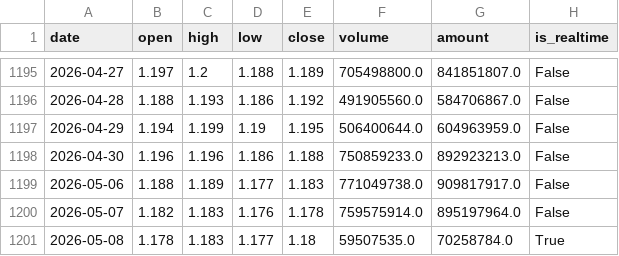
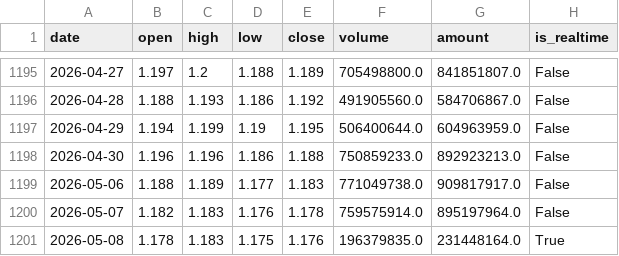
Before and after one commit to liangliangwei0208-rgb/AHNS, a CSV file: cache/512890_index_daily.csv, drawn as a sheet; only a part is shown, gaps mark what is left out.

```diff
--- a/cache/512890_index_daily.csv
+++ b/cache/512890_index_daily.csv
@@ -1200,2 +1200,2 @@
 2026-05-07,1.182,1.183,1.176,1.178,759575914.0,895197964.0,False
-2026-05-08,1.178,1.183,1.177,1.18,59507535.0,70258784.0,True
+2026-05-08,1.178,1.183,1.175,1.176,196379835.0,231448164.0,True
```
Also changed, not shown: cache/159561_index_daily.csv, cache/510210_index_daily.csv, 12 other files.
